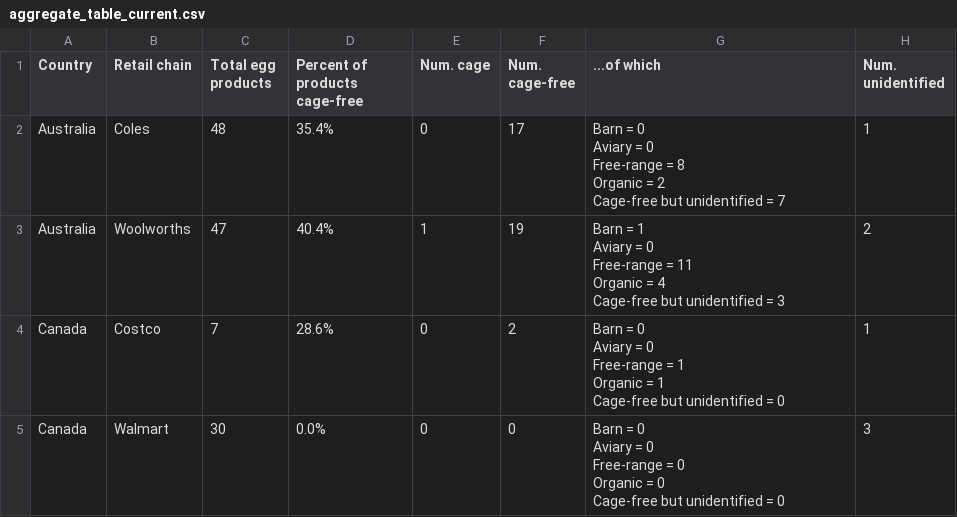
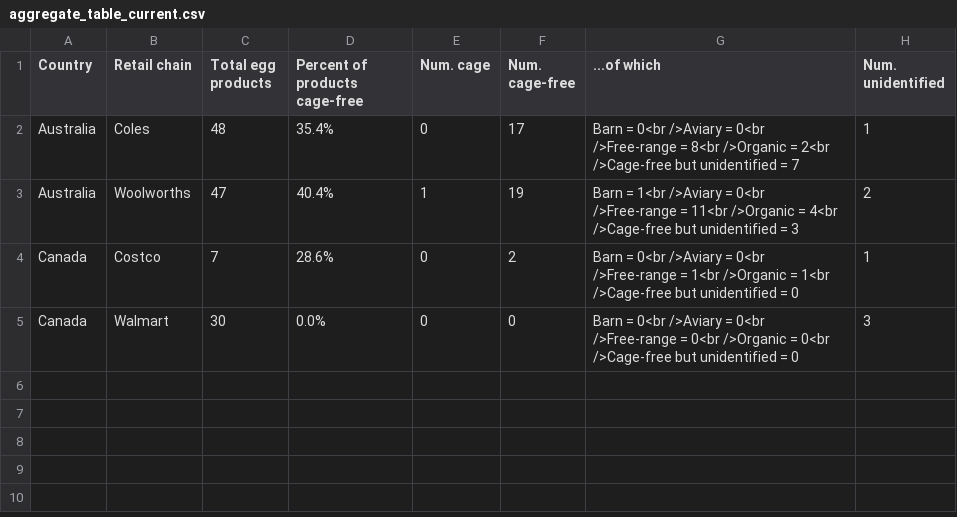
Before and after one commit to renspringlea/cagefree, a CSV file: _data/aggregate_table_current.csv, drawn as a sheet.

Commit message:
Update

```diff
--- a/_data/aggregate_table_current.csv
+++ b/_data/aggregate_table_current.csv
@@ -1,25 +1,9 @@
 "Country","Retail chain","Total egg products","Percent of products cage-free","Num. cage","Num. cage-free","...of which","Num. unidentified"
-"Australia","Coles",48,"35.4%",0,17,"Barn = 0
-Aviary = 0
-Free-range = 8
-Organic = 2
-Cage-free but unidentified = 7
-",1
-"Australia","Woolworths",47,"40.4%",1,19,"Barn = 1
-Aviary = 0
-Free-range = 11
-Organic = 4
-Cage-free but unidentified = 3
-",2
-"Canada","Costco",7,"28.6%",0,2,"Barn = 0
-Aviary = 0
-Free-range = 1
-Organic = 1
-Cage-free but unidentified = 0
-",1
-"Canada","Walmart",30,"0.0%",0,0,"Barn = 0
-Aviary = 0
-Free-range = 0
-Organic = 0
-Cage-free but unidentified = 0
-",3
+"Australia","Coles",48,"35.4%",0,17,"Barn = 0<br />Aviary = 0<br />Free-range = 8<br />Organic = 2<br />Cage-free but unidentified = 7
+",1
+"Australia","Woolworths",47,"40.4%",1,19,"Barn = 1<br />Aviary = 0<br />Free-range = 11<br />Organic = 4<br />Cage-free but unidentified = 3
+",2
+"Canada","Costco",7,"28.6%",0,2,"Barn = 0<br />Aviary = 0<br />Free-range = 1<br />Organic = 1<br />Cage-free but unidentified = 0
+",1
+"Canada","Walmart",30,"0.0%",0,0,"Barn = 0<br />Aviary = 0<br />Free-range = 0<br />Organic = 0<br />Cage-free but unidentified = 0
+",3
```
